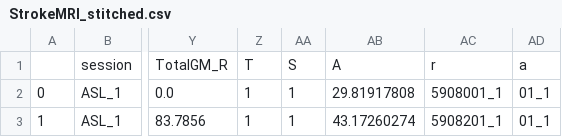
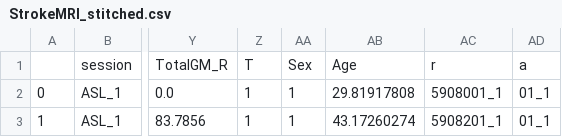
Before and after one commit to brainspinner/cvasl, a CSV file: open_work/internal_results/StrokeMRI_stitched.csv, drawn as a sheet; only a part is shown, gaps mark what is left out; the diff names each change by its address in the sheet, - before the commit and + after, or states it on an @@ line.

```diff
--- a/open_work/internal_results/StrokeMRI_stitched.csv
+++ b/open_work/internal_results/StrokeMRI_stitched.csv
-AA1: S
+AA1: Sex
-AB1: A
+AB1: Age
```
Also changed, not shown: open_work/internal_results/Insight46_stitched.csv, 4 other files.
